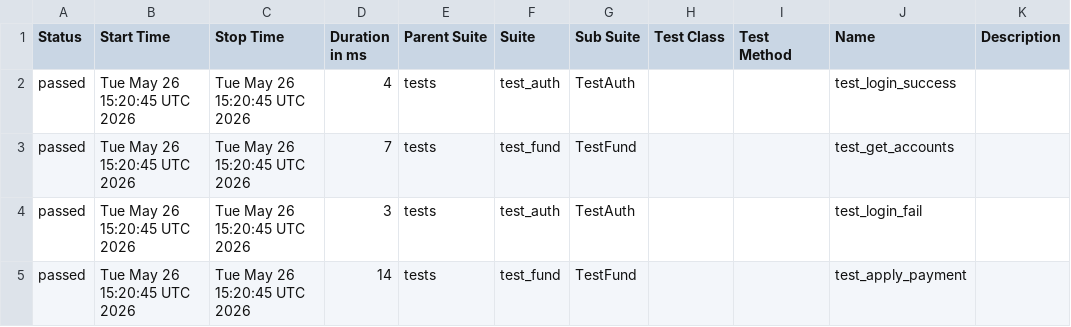
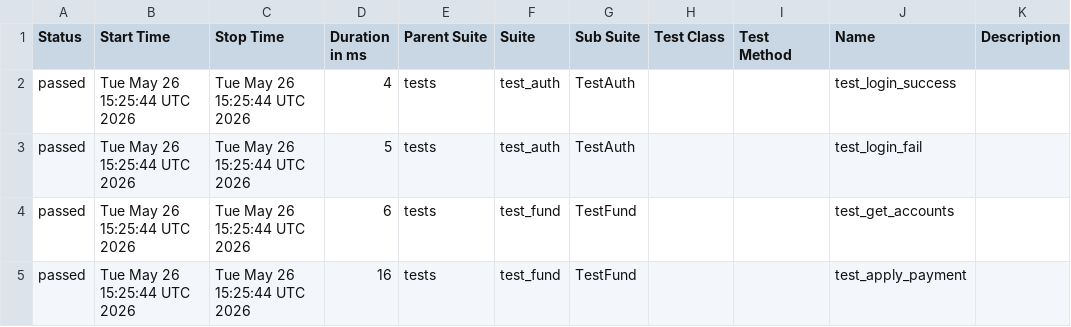
Before and after one commit to YuLei199809/FmsAutoTest, a CSV file: data/suites.csv, drawn as a sheet.

```diff
--- a/data/suites.csv
+++ b/data/suites.csv
@@ -1,5 +1,5 @@
 "Status","Start Time","Stop Time","Duration in ms","Parent Suite","Suite","Sub Suite","Test Class","Test Method","Name","Description"
-"passed","Tue May 26 15:20:45 UTC 2026","Tue May 26 15:20:45 UTC 2026","4","tests","test_auth","TestAuth","","","test_login_success",""
-"passed","Tue May 26 15:20:45 UTC 2026","Tue May 26 15:20:45 UTC 2026","7","tests","test_fund","TestFund","","","test_get_accounts",""
-"passed","Tue May 26 15:20:45 UTC 2026","Tue May 26 15:20:45 UTC 2026","3","tests","test_auth","TestAuth","","","test_login_fail",""
-"passed","Tue May 26 15:20:45 UTC 2026","Tue May 26 15:20:45 UTC 2026","14","tests","test_fund","TestFund","","","test_apply_payment",""
+"passed","Tue May 26 15:25:44 UTC 2026","Tue May 26 15:25:44 UTC 2026","4","tests","test_auth","TestAuth","","","test_login_success",""
+"passed","Tue May 26 15:25:44 UTC 2026","Tue May 26 15:25:44 UTC 2026","5","tests","test_auth","TestAuth","","","test_login_fail",""
+"passed","Tue May 26 15:25:44 UTC 2026","Tue May 26 15:25:44 UTC 2026","6","tests","test_fund","TestFund","","","test_get_accounts",""
+"passed","Tue May 26 15:25:44 UTC 2026","Tue May 26 15:25:44 UTC 2026","16","tests","test_fund","TestFund","","","test_apply_payment",""
```
Also changed, not shown: data/behaviors.csv, 22 other files.
